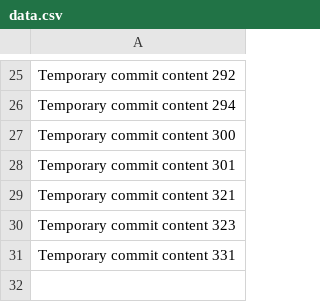
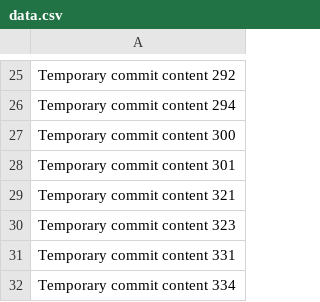
Before and after one commit to SilentCode/Malfunction---Error-404, a CSV file: data.csv, drawn as a sheet; only a part is shown, gaps mark what is left out; the diff names each change by its address in the sheet, - before the commit and + after, or states it on an @@ line.

```diff
--- a/data.csv
+++ b/data.csv
+row 32: Temporary commit content 334
```
